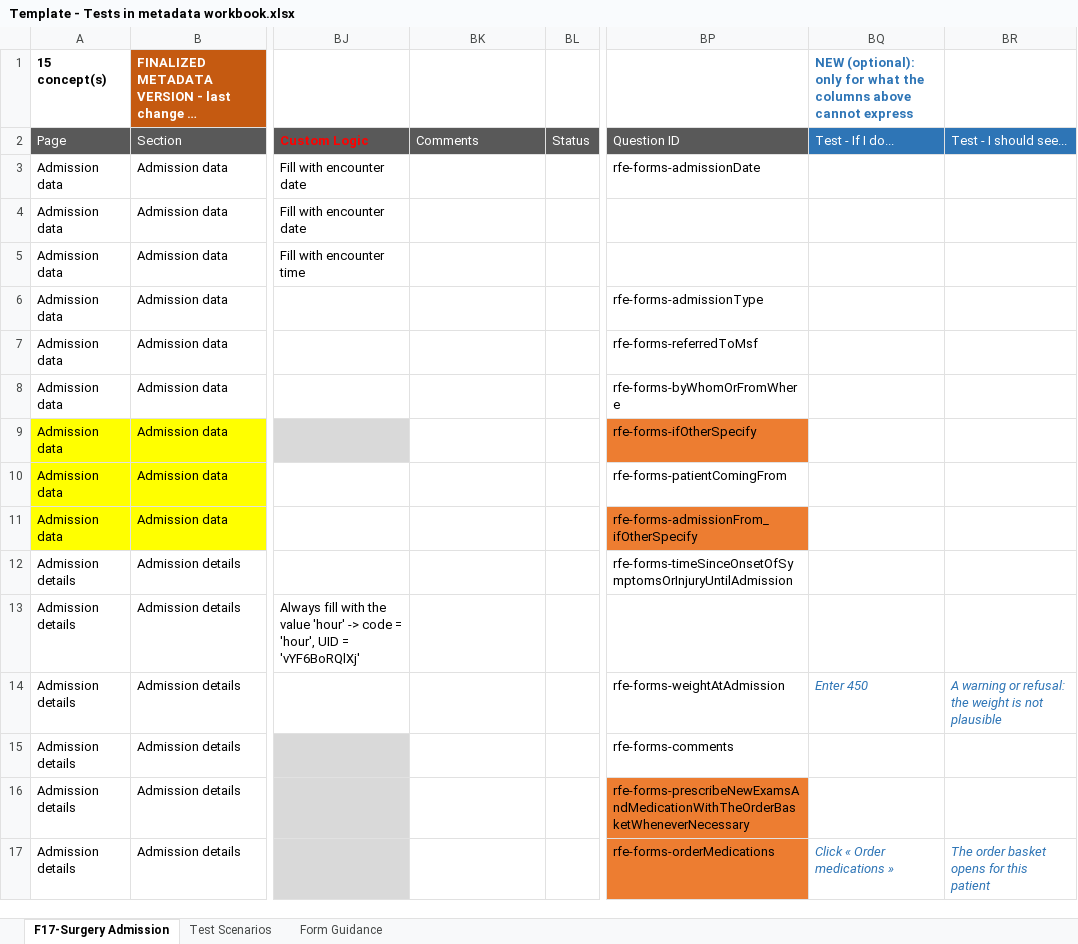
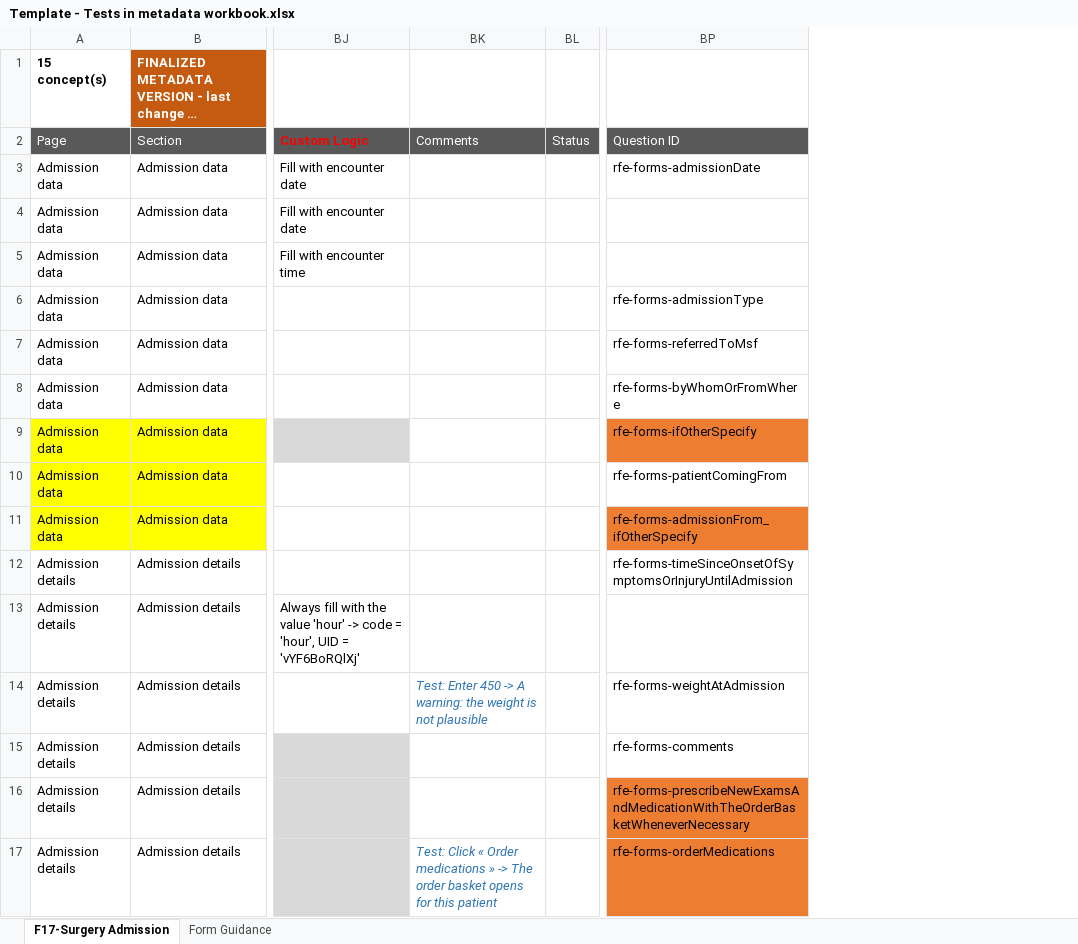
Before and after one commit to MadiroGlobalHealth/LIME-EMR, an Excel workbook: docs/testing/metadonnees/Template - Tests in metadata workbook.xlsx, sheet F17-Surgery Admission, drawn as a sheet; only a part is shown, gaps mark what is left out; long unchanged cells end in …; values as stored, in another font and other column widths than the file's, no borders; charts and pictures and conditional formats not drawn; the diff names each change by its address in the sheet, - before the commit and + after, or states it on an @@ line.

```diff
--- a/docs/testing/metadonnees/Template - Tests in metadata workbook.xlsx (sheet F17-Surgery Admission)
+++ b/docs/testing/metadonnees/Template - Tests in metadata workbook.xlsx (sheet F17-Surgery Admission)
-sheet tab: Test Scenarios
-column BQ (Test - If I do...), row 1: NEW (optional): only for what the columns above cannot express; rows 14-17: Enter 450 |  |  | Click « Order medications »
-column BR (Test - I should see...), rows 14-17: A warning or refusal: the weight is not plausible |  |  | The order basket opens for this patient
-BK14 (Comments): (empty)
+BK14 (Comments): Test: Enter 450 -> A warning: the weight is not plausible
-BK17 (Comments): (empty)
+BK17 (Comments): Test: Click « Order medications » -> The order basket opens for this patient
```
Also changed, not shown: sheet Form Guidance, 6 other files.
